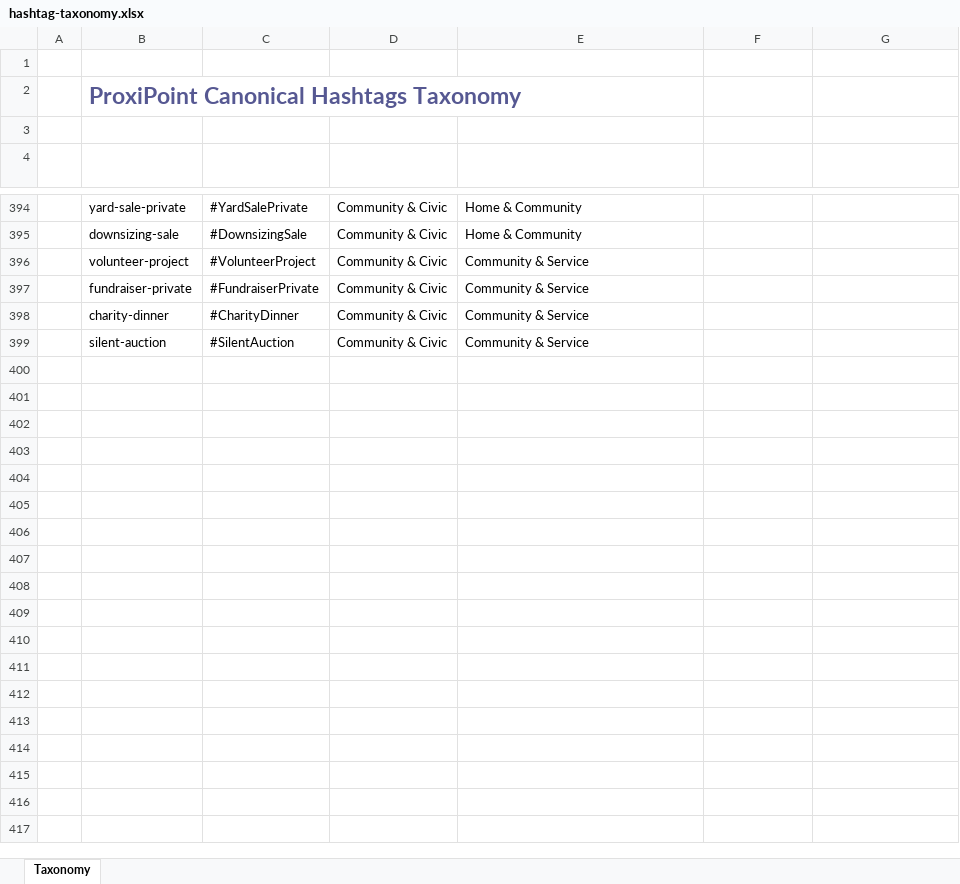
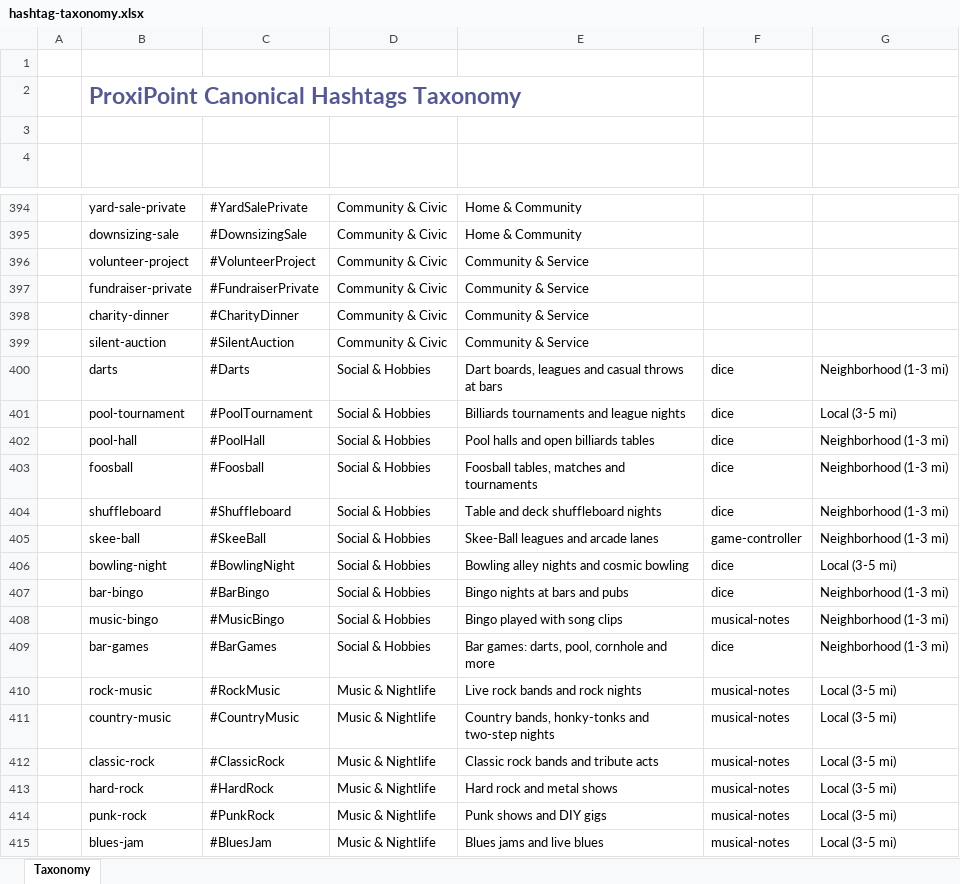
Before and after one commit to Dylan4Par/ProxiPoint, an Excel workbook: proxipoint-mobile/data/hashtag-taxonomy.xlsx, sheet Taxonomy, drawn as a sheet; only a part is shown, gaps mark what is left out; values as stored, in another font and other column widths than the file's, no borders; table styles not drawn; the diff covers the shown part only; the diff names each change by its address in the sheet, - before the commit and + after, or states it on an @@ line.

```diff
--- a/proxipoint-mobile/data/hashtag-taxonomy.xlsx (sheet Taxonomy)
+++ b/proxipoint-mobile/data/hashtag-taxonomy.xlsx (sheet Taxonomy)
+row 400:  | darts | #Darts | Social & Hobbies | Dart boards, leagues and casual throws at bars | dice | Neighborhood (1-3 mi)
+row 401:  | pool-tournament | #PoolTournament | Social & Hobbies | Billiards tournaments and league nights | dice | Local (3-5 mi)
+row 402:  | pool-hall | #PoolHall | Social & Hobbies | Pool halls and open billiards tables | dice | Neighborhood (1-3 mi)
+row 403:  | foosball | #Foosball | Social & Hobbies | Foosball tables, matches and tournaments | dice | Neighborhood (1-3 mi)
+row 404:  | shuffleboard | #Shuffleboard | Social & Hobbies | Table and deck shuffleboard nights | dice | Neighborhood (1-3 mi)
+row 405:  | skee-ball | #SkeeBall | Social & Hobbies | Skee-Ball leagues and arcade lanes | game-controller | Neighborhood (1-3 mi)
+row 406:  | bowling-night | #BowlingNight | Social & Hobbies | Bowling alley nights and cosmic bowling | dice | Local (3-5 mi)
+row 407:  | bar-bingo | #BarBingo | Social & Hobbies | Bingo nights at bars and pubs | dice | Neighborhood (1-3 mi)
+row 408:  | music-bingo | #MusicBingo | Social & Hobbies | Bingo played with song clips | musical-notes | Neighborhood (1-3 mi)
+row 409:  | bar-games | #BarGames | Social & Hobbies | Bar games: darts, pool, cornhole and more | dice | Neighborhood (1-3 mi)
+row 410:  | rock-music | #RockMusic | Music & Nightlife | Live rock bands and rock nights | musical-notes | Local (3-5 mi)
+row 411:  | country-music | #CountryMusic | Music & Nightlife | Country bands, honky-tonks and two-step nights | musical-notes | Local (3-5 mi)
+row 412:  | classic-rock | #ClassicRock | Music & Nightlife | Classic rock bands and tribute acts | musical-notes | Local (3-5 mi)
+row 413:  | hard-rock | #HardRock | Music & Nightlife | Hard rock and metal shows | musical-notes | Local (3-5 mi)
+row 414:  | punk-rock | #PunkRock | Music & Nightlife | Punk shows and DIY gigs | musical-notes | Local (3-5 mi)
+row 415:  | blues-jam | #BluesJam | Music & Nightlife | Blues jams and live blues | musical-notes | Local (3-5 mi)
```
Also changed, not shown: 34 added rows elsewhere in this sheet, 3 other files.
